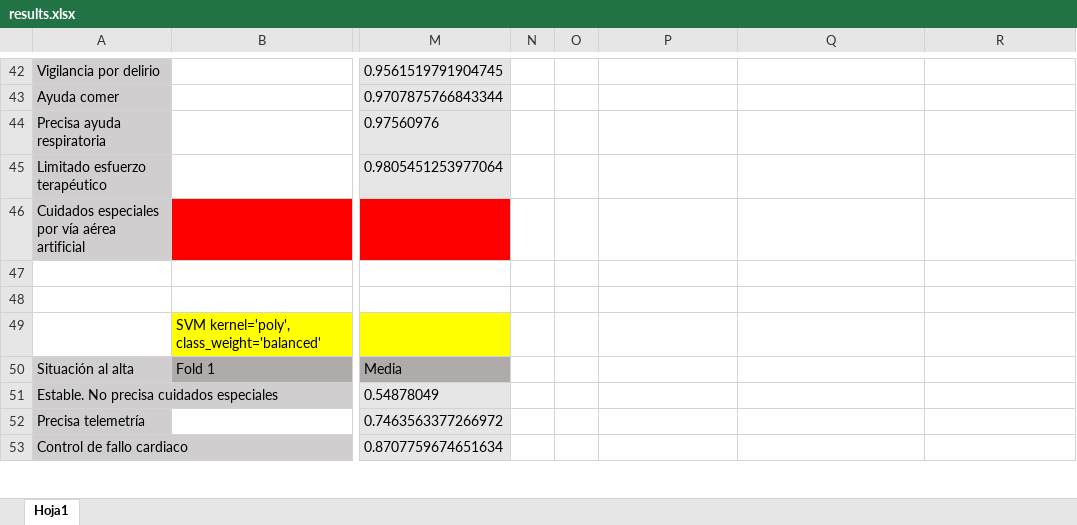
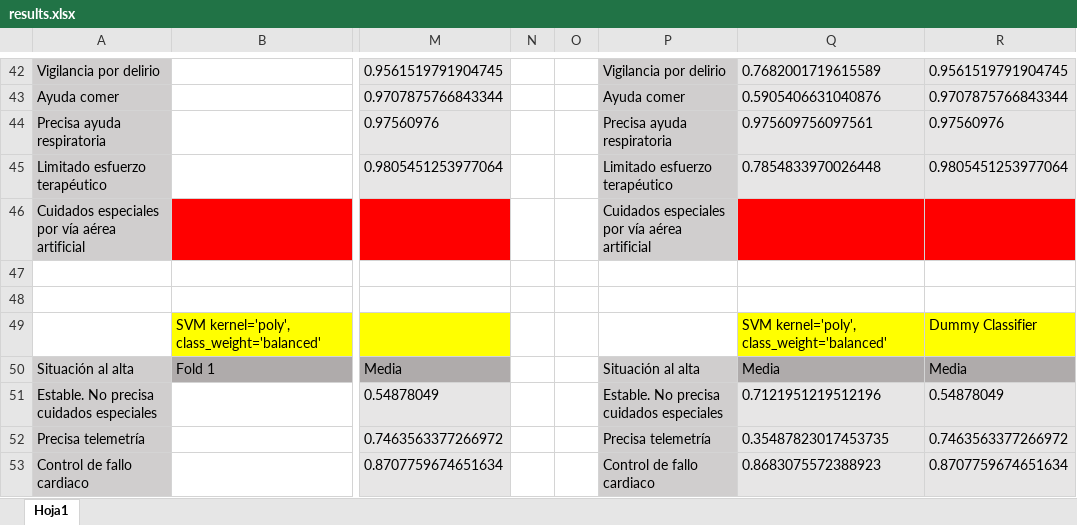
Before and after one commit to diegoglozano/TFG, an Excel workbook: SVM/results.xlsx, sheet Hoja1, drawn as a sheet; only a part is shown, gaps mark what is left out; values as stored, in another font and other column widths than the file's, no borders; the diff covers the shown part only; the diff names each change by its address in the sheet, - before the commit and + after, or states it on an @@ line.

Commit message:
Adding polynomical kernel

```diff
--- a/SVM/results.xlsx (sheet Hoja1)
+++ b/SVM/results.xlsx (sheet Hoja1)
-P42:P46 fill: none
+P42:P46 fill: #D0CECE
-P42: (empty)
+P42: Vigilancia por delirio
-Q42:R45 fill: none
+Q42:R45 fill: #E7E6E6
-Q42: (empty)
+Q42: 0.7682001719615589
-R42: (empty)
+R42: 0.9561519791904745
-P43: (empty)
+P43: Ayuda comer
-Q43: (empty)
+Q43: 0.5905406631040876
-R43: (empty)
+R43: 0.9707875766843344
-P44: (empty)
+P44: Precisa ayuda respiratoria
-Q44: (empty)
+Q44: 0.975609756097561
-R44: (empty)
+R44: 0.97560976
-P45: (empty)
+P45: Limitado esfuerzo terapéutico
-Q45: (empty)
+Q45: 0.7854833970026448
-R45: (empty)
+R45: 0.9805451253977064
-P46: (empty)
+P46: Cuidados especiales por vía aérea artificial
-Q46:R46 fill: none
+Q46:R46 fill: #FF0000
-Q49: (empty)
+Q49: SVM kernel='poly', class_weight='balanced'
-Q49:R49 fill: none
+Q49:R49 fill: #FFFF00
-R49: (empty)
+R49: Dummy Classifier
-P50: (empty)
+P50: Situación al alta
-P50:P53 fill: none
+P50:P53 fill: #D0CECE
-Q50: (empty)
+Q50: Media
-Q50:R50 fill: none
+Q50:R50 fill: #AFABAB
-R50: (empty)
+R50: Media
-P51: (empty)
+P51: Estable. No precisa cuidados especiales
-Q51: (empty)
+Q51: 0.7121951219512196
-Q51:R53 fill: none
+Q51:R53 fill: #E7E6E6
-R51: (empty)
+R51: 0.54878049
-P52: (empty)
+P52: Precisa telemetría
-Q52: (empty)
+Q52: 0.35487823017453735
-R52: (empty)
+R52: 0.7463563377266972
-P53: (empty)
+P53: Control de fallo cardiaco
-Q53: (empty)
+Q53: 0.8683075572388923
-R53: (empty)
+R53: 0.8707759674651634
```
Also changed, not shown: 51 edited cells and cell formats elsewhere in this sheet, 10 other files.
